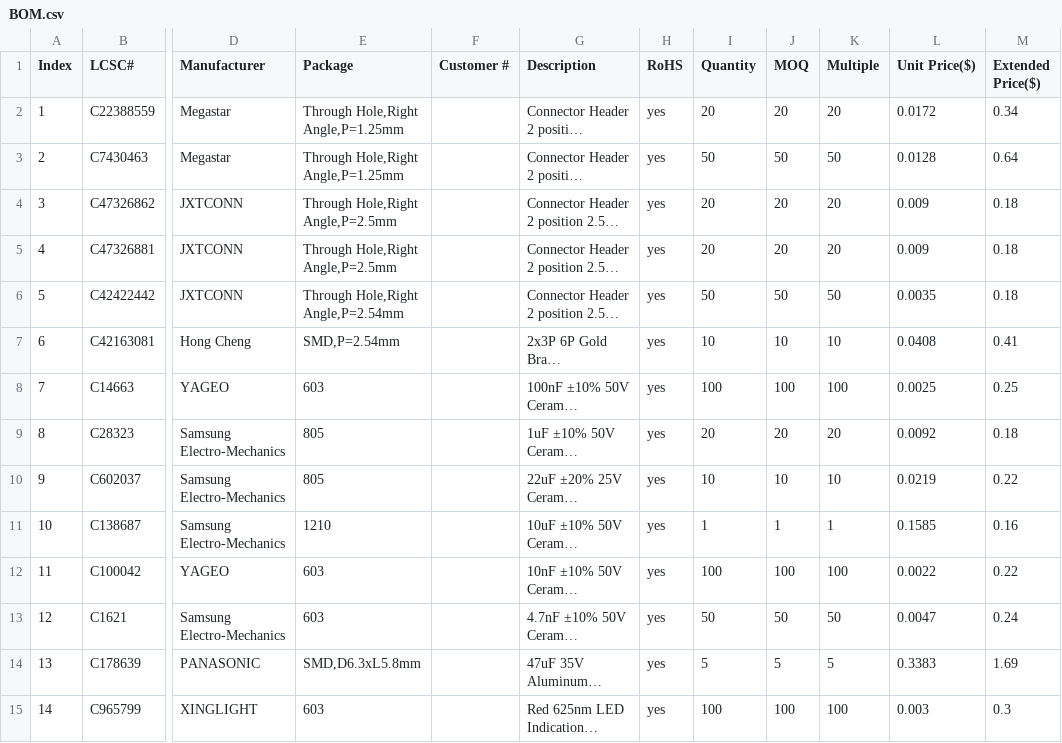
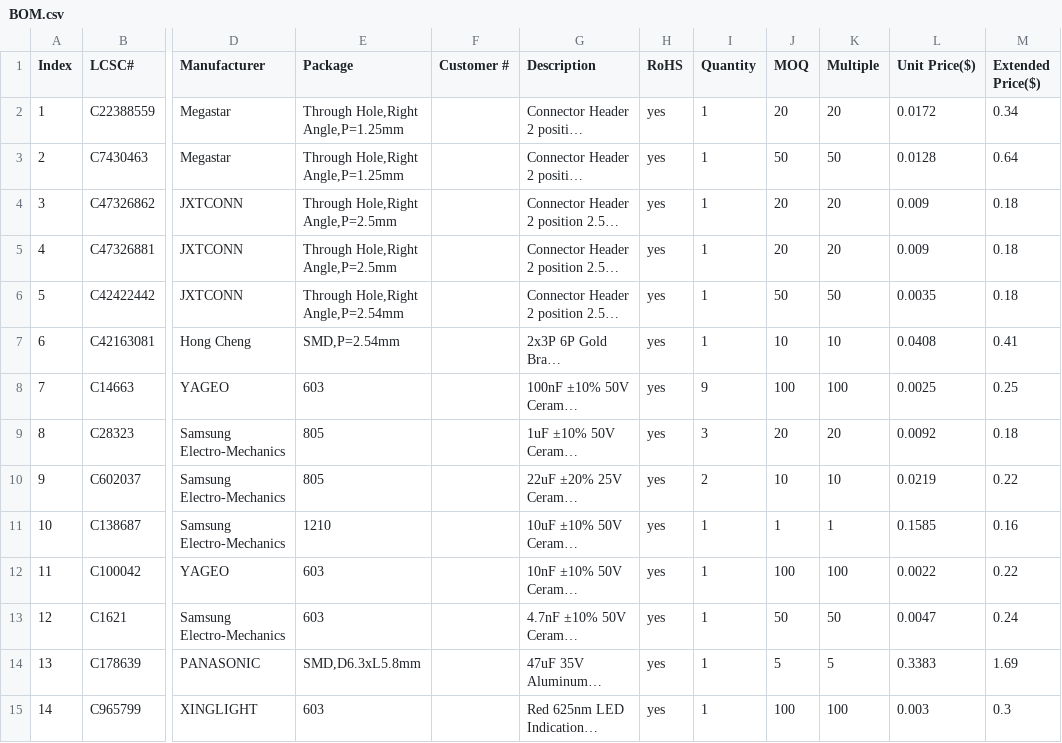
Before and after one commit to Pegoku/Sunlu-S1-Board, a CSV file: BOM.csv, drawn as a sheet; only a part is shown, gaps mark what is left out; long unchanged cells end in …; the diff covers the shown part only; the diff names each change by its address in the sheet, - before the commit and + after, or states it on an @@ line.

```diff
--- a/BOM.csv
+++ b/BOM.csv
-I2 (Quantity): 20
+I2 (Quantity): 1
-I3 (Quantity): 50
+I3 (Quantity): 1
-I4:I5 (Quantity): 20
+I4:I5 (Quantity): 1
-I6 (Quantity): 50
+I6 (Quantity): 1
-I7 (Quantity): 10
+I7 (Quantity): 1
-I8 (Quantity): 100
+I8 (Quantity): 9
-I9 (Quantity): 20
+I9 (Quantity): 3
-I10 (Quantity): 10
+I10 (Quantity): 2
-I12 (Quantity): 100
+I12 (Quantity): 1
-I13 (Quantity): 50
+I13 (Quantity): 1
-I14 (Quantity): 5
+I14 (Quantity): 1
-I15 (Quantity): 100
+I15 (Quantity): 1
```
Also changed, not shown: 3 added rows and 18 edited cells elsewhere in this file, 2 other files.
